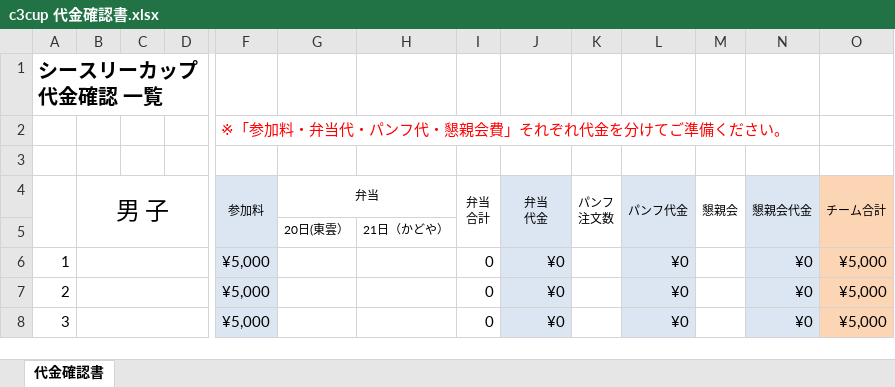
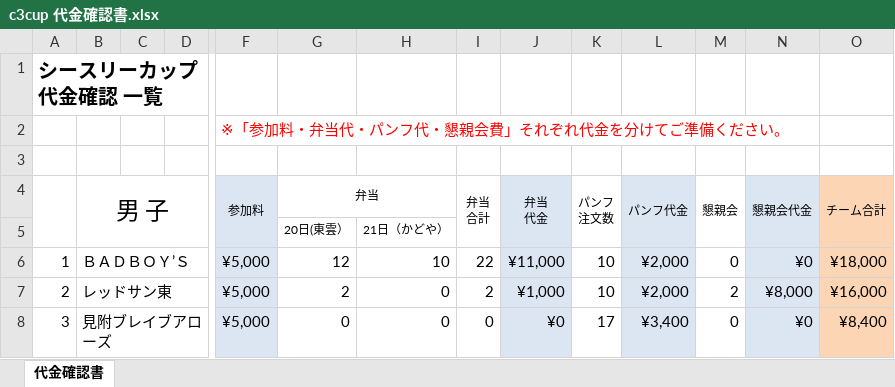
Before and after one commit to glambizm/wisusb, an Excel workbook: 平成31年度/シースリーカップ/c3cup 代金確認書.xlsx, sheet 代金確認書, drawn as a sheet; only a part is shown, gaps mark what is left out; values as stored, in another font and other column widths than the file's, no borders; the diff covers the shown part only; the diff names each change by its address in the sheet, - before the commit and + after, or states it on an @@ line.

```diff
--- a/平成31年度/シースリーカップ/c3cup 代金確認書.xlsx (sheet 代金確認書)
+++ b/平成31年度/シースリーカップ/c3cup 代金確認書.xlsx (sheet 代金確認書)
-B6 (男 子): (empty)
+B6 (男 子): ＢＡＤＢＯＹ’Ｓ
-G6 (弁当): (empty)
+G6 (弁当): 12
-H6: (empty)
+H6: 10
-I6 (弁当 合計): 0
+I6 (弁当 合計): 22
-J6 (弁当 代金): ¥0
+J6 (弁当 代金): ¥11,000
-K6:K7 (パンフ 注文数): (empty)
+K6:K7 (パンフ 注文数): 10
-L6:L7 (パンフ代金): ¥0
+L6:L7 (パンフ代金): ¥2,000
-M6 (懇親会): (empty)
+M6 (懇親会): 0
-O6 (チーム合計): ¥5,000
+O6 (チーム合計): ¥18,000
-B7 (男 子): (empty)
+B7 (男 子): レッドサン東
-G7 (弁当): (empty)
+G7 (弁当): 2
-H7:H8: (empty)
+H7:H8: 0
-I7 (弁当 合計): 0
+I7 (弁当 合計): 2
-J7 (弁当 代金): ¥0
+J7 (弁当 代金): ¥1,000
-M7 (懇親会): (empty)
+M7 (懇親会): 2
-N7 (懇親会代金): ¥0
+N7 (懇親会代金): ¥8,000
-O7 (チーム合計): ¥5,000
+O7 (チーム合計): ¥16,000
-B8 (男 子): (empty)
+B8 (男 子): 見附ブレイブアローズ
-G8 (弁当): (empty)
+G8 (弁当): 0
-K8 (パンフ 注文数): (empty)
+K8 (パンフ 注文数): 17
-L8 (パンフ代金): ¥0
+L8 (パンフ代金): ¥3,400
-M8 (懇親会): (empty)
+M8 (懇親会): 0
-O8 (チーム合計): ¥5,000
+O8 (チーム合計): ¥8,400
```
Also changed, not shown: 92 edited cells elsewhere in this sheet, 平成31年度/シースリーカップ/4.参加チームメンバー表/シースリーカップ メンバー表(内野オールスターズ）.xlsx, 平成31年度/シースリーカップ/4.参加チームメンバー表/シースリーカップ メンバー表（上組こだまキッズ）.xlsx, 11 other files.
